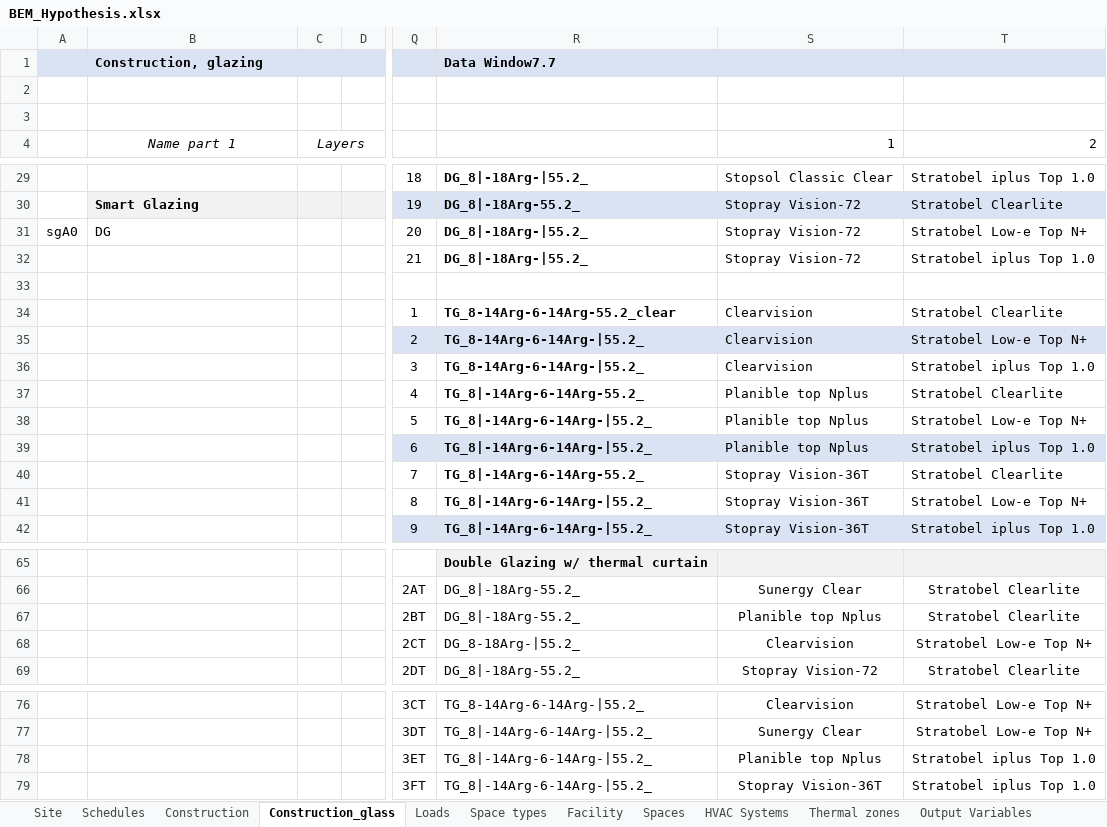
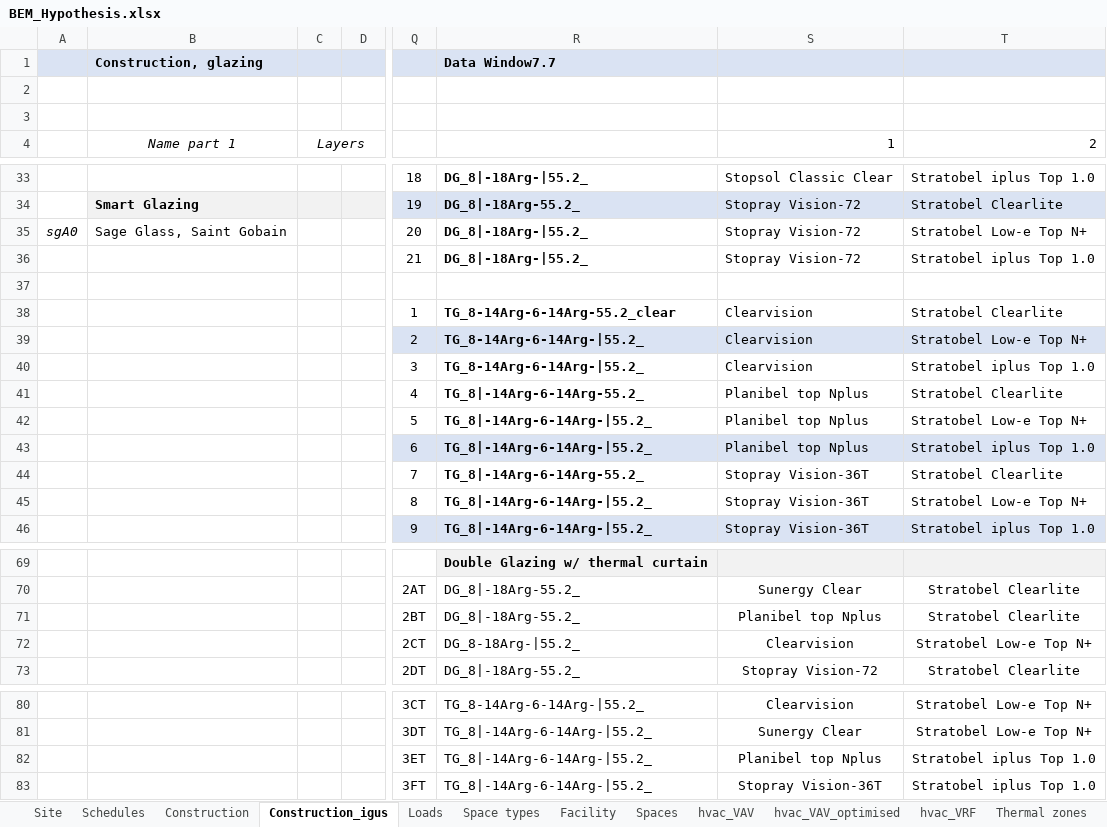
Before and after one commit to jmarrec/BEM_Office, an Excel workbook: BEM_Hypothesis.xlsx, sheet Construction_igus, drawn as a sheet; only a part is shown, gaps mark what is left out; values as stored, in another font and other column widths than the file's, no borders; conditional formats not drawn; addresses are those after the commit; the diff covers the shown part only; the diff names each change by its address in the sheet, - before the commit and + after, or states it on an @@ line.

```diff
--- a/BEM_Hypothesis.xlsx (sheet Construction_igus)
+++ b/BEM_Hypothesis.xlsx (sheet Construction_igus)
-sheet tab: Construction_glass
+sheet tab: Construction_igus
-sheet tab: HVAC Systems
+sheet tab: hvac_VAV
+sheet tab: hvac_VAV_optimised
+sheet tab: hvac_VRF
-A35 italic: off
+A35 italic: on
-B35 (Name part 1): DG
+B35 (Name part 1): Sage Glass, Saint Gobain
-S41:S43 (1): Planible top Nplus
+S41:S43 (1): Planibel top Nplus
-S71 (1): Planible top Nplus
+S71 (1): Planibel top Nplus
-S82 (1): Planible top Nplus
+S82 (1): Planibel top Nplus
```
Also changed, not shown: 4 added rows, 22 edited cells and cell formats elsewhere in this sheet, sheet Simulations, sheet hvac_VAV, sheet Schedules, other sheet tabs, charts or pictures, 28 other files.
